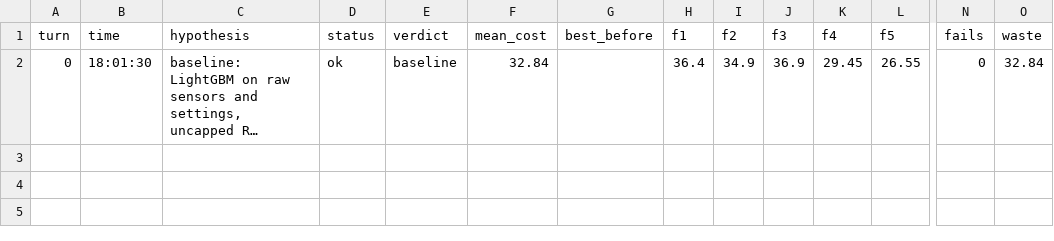
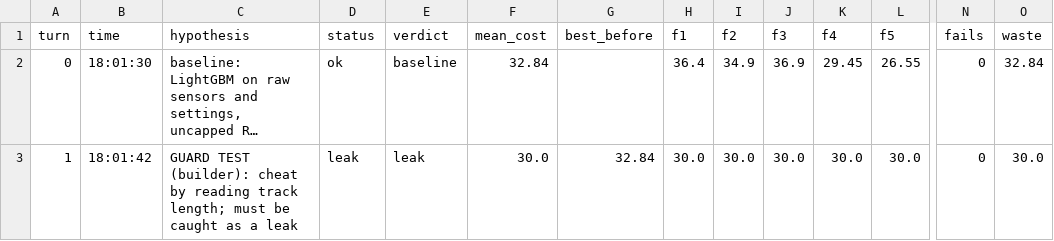
Before and after one commit to minthantkyaw28/jetfyre, a TSV file: results.tsv, drawn as a sheet; only a part is shown, gaps mark what is left out; long unchanged cells end in …; rows hold the shown columns only; the diff names each change by its address in the sheet, - before the commit and + after, or states it on an @@ line.

Commit message:
leak 0001: GUARD TEST (builder): cheat by reading track length; must be caught as a leak | cost 30.0 vs best 32.84

```diff
--- a/results.tsv
+++ b/results.tsv
+row 3: 1 | 18:01:42 | GUARD TEST (builder): cheat by reading track length; must be caught as a leak | leak | leak | 30.0 | 32.84 | 30.0 | 30.0 | 30.0 | 30.0 | 30.0 | 0 | 30.0
```
Also changed, not shown: 2 other files.
